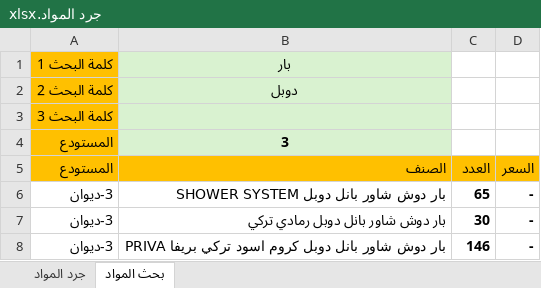
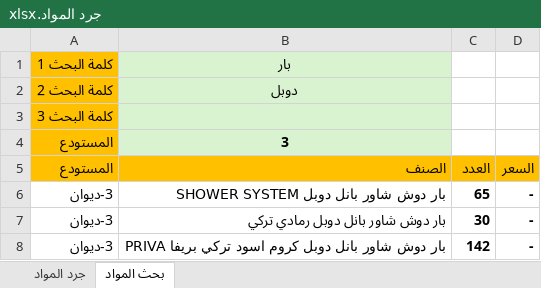
Before and after one commit to dabbousbasta/Dabbous-Al-Basta, an Excel workbook: جرد المواد.xlsx, sheet بحث المواد, drawn as a sheet; values as stored, in another font and other column widths than the file's, no borders; conditional formats not drawn; the diff names each change by its address in the sheet, - before the commit and + after, or states it on an @@ line.

```diff
--- a/جرد المواد.xlsx (sheet بحث المواد)
+++ b/جرد المواد.xlsx (sheet بحث المواد)
-C8 (العدد): 146
+C8 (العدد): 142
```
Also changed, not shown: sheet جرد المواد.
